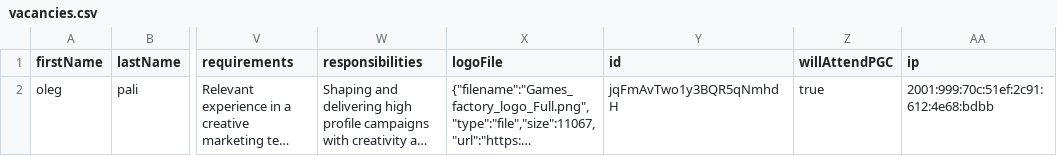
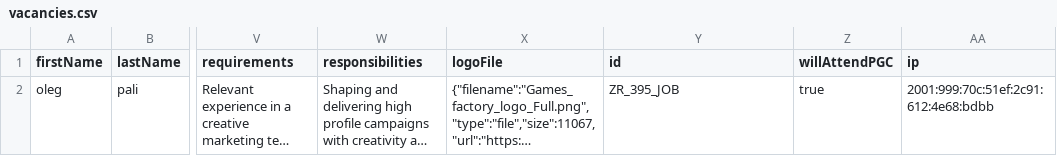
Before and after one commit to GamesFactoryTalents/GameDevTalents--SubscriptionBoard, a CSV file: src/generated/vacancies.csv, drawn as a sheet; only a part is shown, gaps mark what is left out; long unchanged cells end in …; the diff names each change by its address in the sheet, - before the commit and + after, or states it on an @@ line.

Commit message:
Zoho id update

```diff
--- a/src/generated/vacancies.csv
+++ b/src/generated/vacancies.csv
-Y2 (id): jqFmAvTwo1y3BQR5qNmhdH
+Y2 (id): ZR_395_JOB
```
